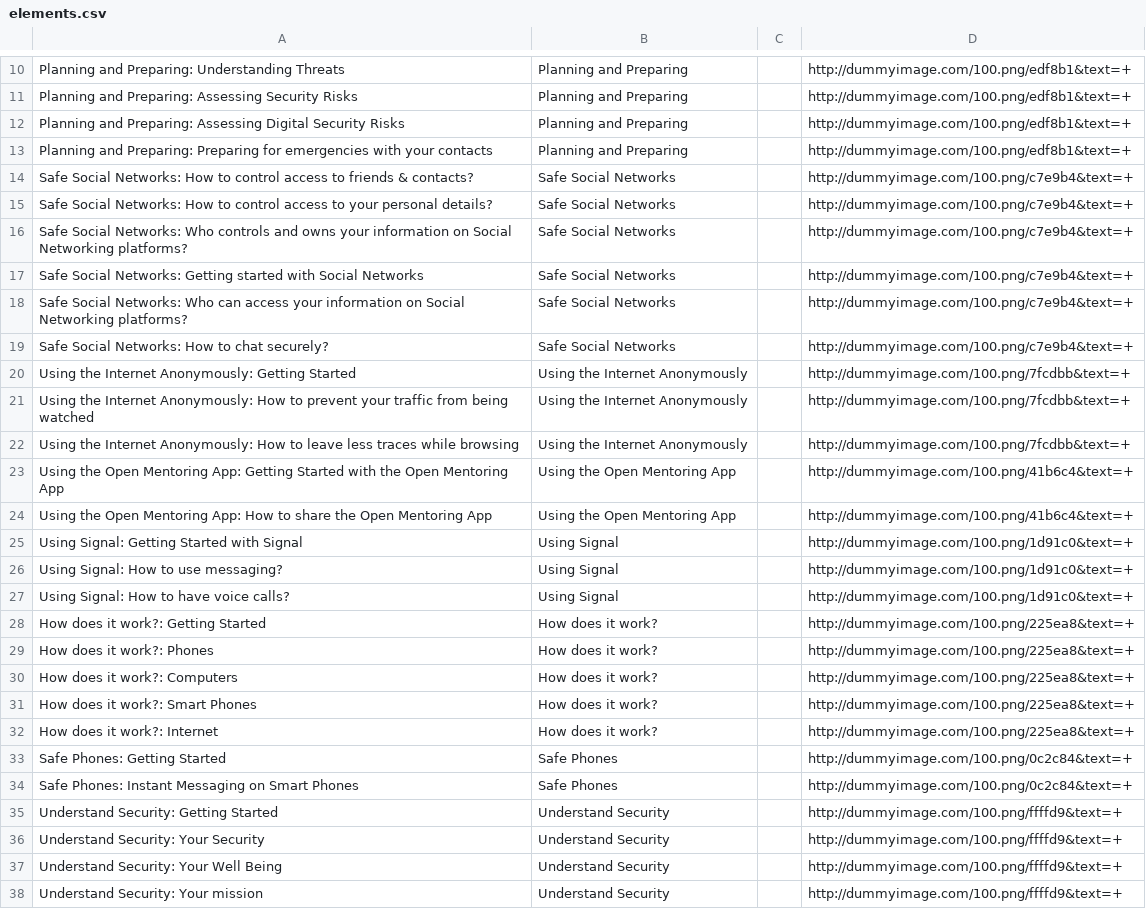
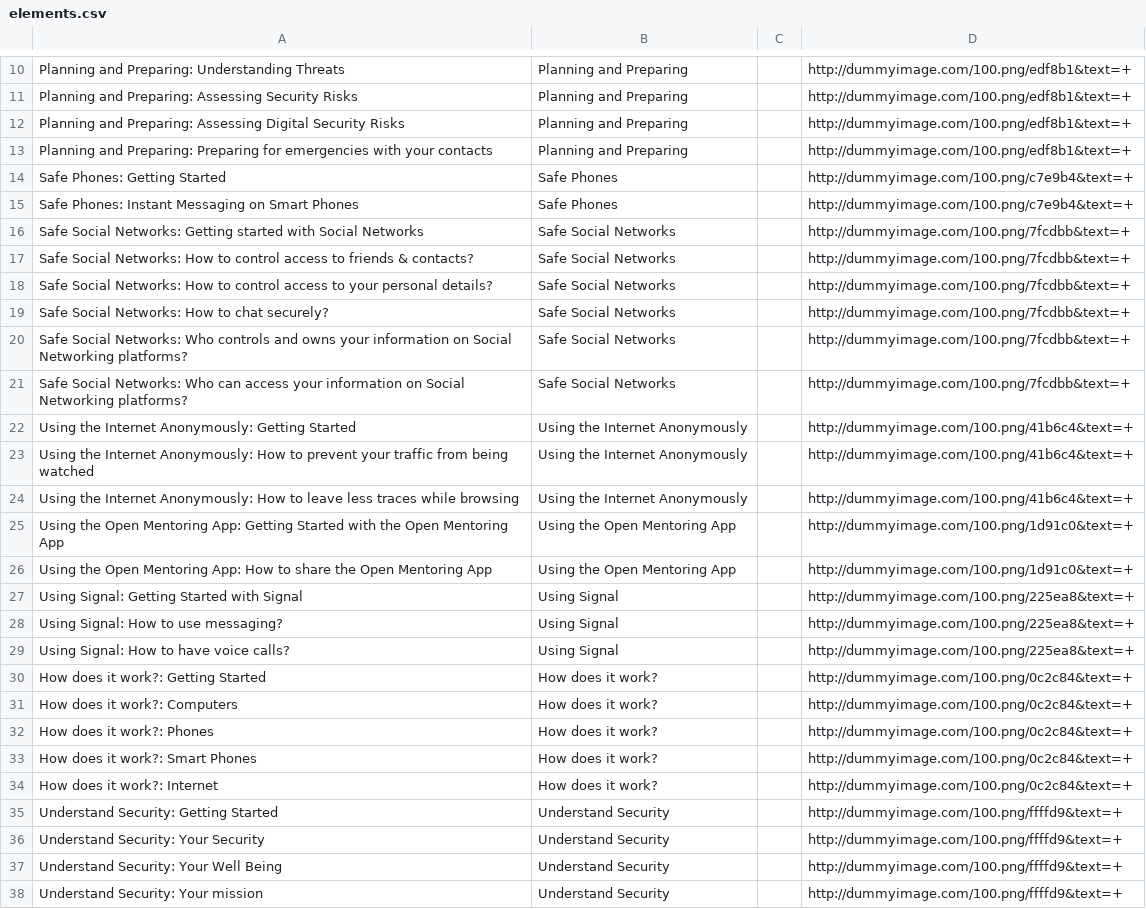
Before and after one commit to iilab/openmentoring-web, a CSV file: hrd/elements.csv, drawn as a sheet; only a part is shown, gaps mark what is left out.

```diff
--- a/hrd/elements.csv
+++ b/hrd/elements.csv
@@ -13,23 +13,23 @@ Planning and Preparing: Assessing Digital Security Risks,Planning and Preparing,
 Planning and Preparing: Preparing for emergencies with your contacts,Planning and Preparing,,http://dummyimage.com/100.png/edf8b1&text=+
-Safe Social Networks: How to control access to friends & contacts?,Safe Social Networks,,http://dummyimage.com/100.png/c7e9b4&text=+
-Safe Social Networks: How to control access to your personal details?,Safe Social Networks,,http://dummyimage.com/100.png/c7e9b4&text=+
-Safe Social Networks: Who controls and owns your information on Social Networking platforms?,Safe Social Networks,,http://dummyimage.com/100.png/c7e9b4&text=+
-Safe Social Networks: Getting started with Social Networks,Safe Social Networks,,http://dummyimage.com/100.png/c7e9b4&text=+
-Safe Social Networks: Who can access your information on Social Networking platforms?,Safe Social Networks,,http://dummyimage.com/100.png/c7e9b4&text=+
-Safe Social Networks: How to chat securely?,Safe Social Networks,,http://dummyimage.com/100.png/c7e9b4&text=+
-Using the Internet Anonymously: Getting Started,Using the Internet Anonymously,,http://dummyimage.com/100.png/7fcdbb&text=+
-Using the Internet Anonymously: How to prevent your traffic from being watched,Using the Internet Anonymously,,http://dummyimage.com/100.png/7fcdbb&text=+
-Using the Internet Anonymously: How to leave less traces while browsing,Using the Internet Anonymously,,http://dummyimage.com/100.png/7fcdbb&text=+
-Using the Open Mentoring App: Getting Started with the Open Mentoring App,Using the Open Mentoring App,,http://dummyimage.com/100.png/41b6c4&text=+
-Using the Open Mentoring App: How to share the Open Mentoring App,Using the Open Mentoring App,,http://dummyimage.com/100.png/41b6c4&text=+
-Using Signal: Getting Started with Signal,Using Signal,,http://dummyimage.com/100.png/1d91c0&text=+
-Using Signal: How to use messaging?,Using Signal,,http://dummyimage.com/100.png/1d91c0&text=+
-Using Signal: How to have voice calls?,Using Signal,,http://dummyimage.com/100.png/1d91c0&text=+
-How does it work?: Getting Started,How does it work?,,http://dummyimage.com/100.png/225ea8&text=+
-How does it work?: Phones,How does it work?,,http://dummyimage.com/100.png/225ea8&text=+
-How does it work?: Computers,How does it work?,,http://dummyimage.com/100.png/225ea8&text=+
-How does it work?: Smart Phones,How does it work?,,http://dummyimage.com/100.png/225ea8&text=+
-How does it work?: Internet,How does it work?,,http://dummyimage.com/100.png/225ea8&text=+
-Safe Phones: Getting Started,Safe Phones,,http://dummyimage.com/100.png/0c2c84&text=+
-Safe Phones: Instant Messaging on Smart Phones,Safe Phones,,http://dummyimage.com/100.png/0c2c84&text=+
+Safe Phones: Getting Started,Safe Phones,,http://dummyimage.com/100.png/c7e9b4&text=+
+Safe Phones: Instant Messaging on Smart Phones,Safe Phones,,http://dummyimage.com/100.png/c7e9b4&text=+
+Safe Social Networks: Getting started with Social Networks,Safe Social Networks,,http://dummyimage.com/100.png/7fcdbb&text=+
+Safe Social Networks: How to control access to friends & contacts?,Safe Social Networks,,http://dummyimage.com/100.png/7fcdbb&text=+
+Safe Social Networks: How to control access to your personal details?,Safe Social Networks,,http://dummyimage.com/100.png/7fcdbb&text=+
+Safe Social Networks: How to chat securely?,Safe Social Networks,,http://dummyimage.com/100.png/7fcdbb&text=+
+Safe Social Networks: Who controls and owns your information on Social Networking platforms?,Safe Social Networks,,http://dummyimage.com/100.png/7fcdbb&text=+
+Safe Social Networks: Who can access your information on Social Networking platforms?,Safe Social Networks,,http://dummyimage.com/100.png/7fcdbb&text=+
+Using the Internet Anonymously: Getting Started,Using the Internet Anonymously,,http://dummyimage.com/100.png/41b6c4&text=+
+Using the Internet Anonymously: How to prevent your traffic from being watched,Using the Internet Anonymously,,http://dummyimage.com/100.png/41b6c4&text=+
+Using the Internet Anonymously: How to leave less traces while browsing,Using the Internet Anonymously,,http://dummyimage.com/100.png/41b6c4&text=+
+Using the Open Mentoring App: Getting Started with the Open Mentoring App,Using the Open Mentoring App,,http://dummyimage.com/100.png/1d91c0&text=+
+Using the Open Mentoring App: How to share the Open Mentoring App,Using the Open Mentoring App,,http://dummyimage.com/100.png/1d91c0&text=+
+Using Signal: Getting Started with Signal,Using Signal,,http://dummyimage.com/100.png/225ea8&text=+
+Using Signal: How to use messaging?,Using Signal,,http://dummyimage.com/100.png/225ea8&text=+
+Using Signal: How to have voice calls?,Using Signal,,http://dummyimage.com/100.png/225ea8&text=+
+How does it work?: Getting Started,How does it work?,,http://dummyimage.com/100.png/0c2c84&text=+
+How does it work?: Computers,How does it work?,,http://dummyimage.com/100.png/0c2c84&text=+
+How does it work?: Phones,How does it work?,,http://dummyimage.com/100.png/0c2c84&text=+
+How does it work?: Smart Phones,How does it work?,,http://dummyimage.com/100.png/0c2c84&text=+
+How does it work?: Internet,How does it work?,,http://dummyimage.com/100.png/0c2c84&text=+
 Understand Security: Getting Started,Understand Security,,http://dummyimage.com/100.png/ffffd9&text=+
```
Also changed, not shown: journo/elements.csv, 51 other files.
